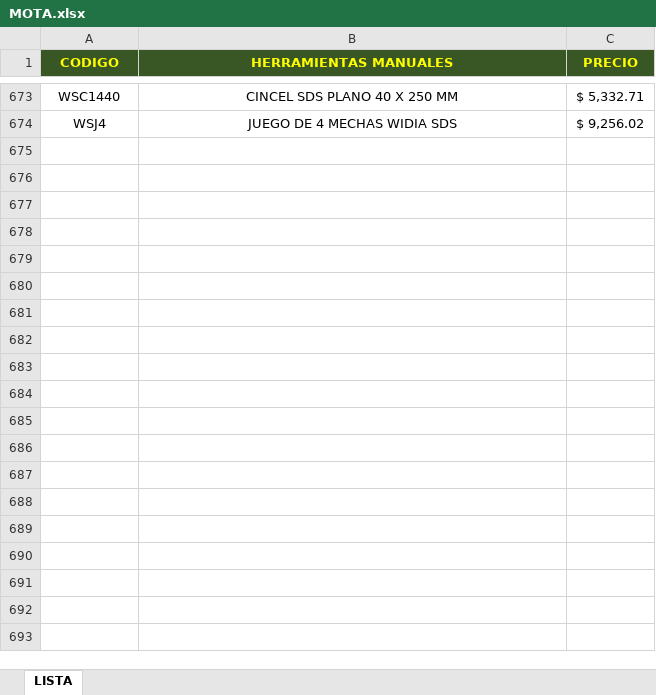
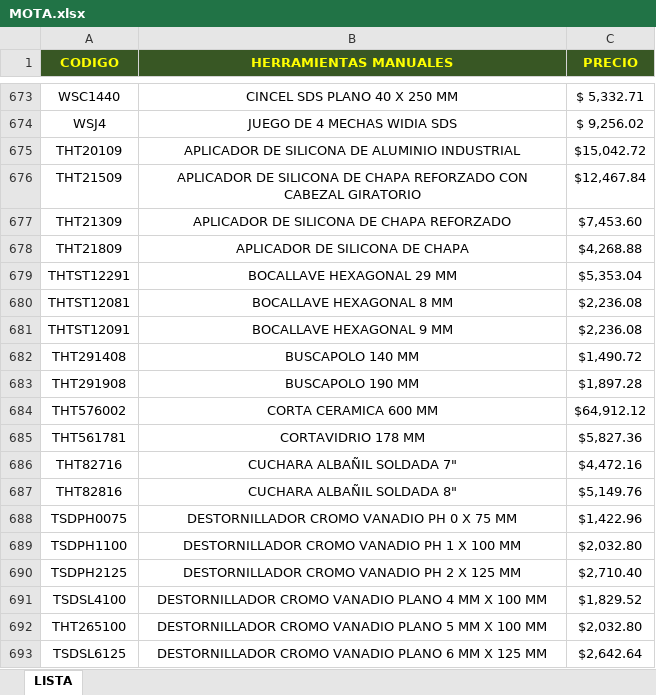
Before and after one commit to Javier-Pedernera/FerreteriaBack, an Excel workbook: app/static/uploads/excels/MOTA.xlsx, sheet LISTA, drawn as a sheet; only a part is shown, gaps mark what is left out; values as stored, in another font and other column widths than the file's, no borders; charts and pictures not drawn; the diff covers the shown part only; the diff names each change by its address in the sheet, - before the commit and + after, or states it on an @@ line.

```diff
--- a/app/static/uploads/excels/MOTA.xlsx (sheet LISTA)
+++ b/app/static/uploads/excels/MOTA.xlsx (sheet LISTA)
+row 675: THT20109 | APLICADOR DE SILICONA DE ALUMINIO INDUSTRIAL | $15,042.72
+row 676: THT21509 | APLICADOR DE SILICONA DE CHAPA REFORZADO CON CABEZAL GIRATORIO | $12,467.84
+row 677: THT21309 | APLICADOR DE SILICONA DE CHAPA REFORZADO | $7,453.60
+row 678: THT21809 | APLICADOR DE SILICONA DE CHAPA | $4,268.88
+row 679: THTST12291 | BOCALLAVE HEXAGONAL 29 MM | $5,353.04
+row 680: THTST12081 | BOCALLAVE HEXAGONAL 8 MM | $2,236.08
+row 681: THTST12091 | BOCALLAVE HEXAGONAL 9 MM | $2,236.08
+row 682: THT291408 | BUSCAPOLO 140 MM | $1,490.72
+row 683: THT291908 | BUSCAPOLO 190 MM | $1,897.28
+row 684: THT576002 | CORTA CERAMICA 600 MM | $64,912.12
+row 685: THT561781 | CORTAVIDRIO 178 MM | $5,827.36
+row 686: THT82716 | CUCHARA ALBAÑIL SOLDADA 7" | $4,472.16
+row 687: THT82816 | CUCHARA ALBAÑIL SOLDADA 8" | $5,149.76
+row 688: TSDPH0075 | DESTORNILLADOR CROMO VANADIO PH 0 X 75 MM | $1,422.96
+row 689: TSDPH1100 | DESTORNILLADOR CROMO VANADIO PH 1 X 100 MM | $2,032.80
+row 690: TSDPH2125 | DESTORNILLADOR CROMO VANADIO PH 2 X 125 MM | $2,710.40
+row 691: TSDSL4100 | DESTORNILLADOR CROMO VANADIO PLANO 4 MM X 100 MM | $1,829.52
+row 692: THT265100 | DESTORNILLADOR CROMO VANADIO PLANO 5 MM X 100 MM | $2,032.80
+row 693: TSDSL6125 | DESTORNILLADOR CROMO VANADIO PLANO 6 MM X 125 MM | $2,642.64
```
Also changed, not shown: 71 added rows elsewhere in this sheet, charts or pictures, app/static/uploads/excels/VRONCE.xlsx, 2 other files.
